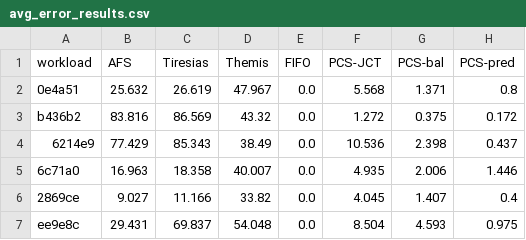
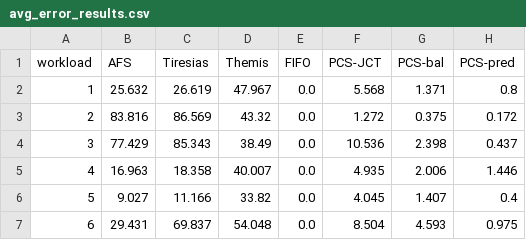
Before and after one commit to TuftsNATLab/PCS, a CSV file: data/fig7/avg_error_results.csv, drawn as a sheet.

```diff
--- a/data/fig7/avg_error_results.csv
+++ b/data/fig7/avg_error_results.csv
@@ -1,7 +1,7 @@
 workload,AFS,Tiresias,Themis,FIFO,PCS-JCT,PCS-bal,PCS-pred
-0e4a51,25.632,26.619,47.967,0.0,5.568,1.371,0.8
-b436b2,83.816,86.569,43.32,0.0,1.272,0.375,0.172
-6214e9,77.429,85.343,38.49,0.0,10.536,2.398,0.437
-6c71a0,16.963,18.358,40.007,0.0,4.935,2.006,1.446
-2869ce,9.027,11.166,33.82,0.0,4.045,1.407,0.4
-ee9e8c,29.431,69.837,54.048,0.0,8.504,4.593,0.975
+1,25.632,26.619,47.967,0.0,5.568,1.371,0.8
+2,83.816,86.569,43.32,0.0,1.272,0.375,0.172
+3,77.429,85.343,38.49,0.0,10.536,2.398,0.437
+4,16.963,18.358,40.007,0.0,4.935,2.006,1.446
+5,9.027,11.166,33.82,0.0,4.045,1.407,0.4
+6,29.431,69.837,54.048,0.0,8.504,4.593,0.975
```
Also changed, not shown: data/fig7/avg_jct_results.csv, data/fig7/p99_error_results.csv, 2 other files.
